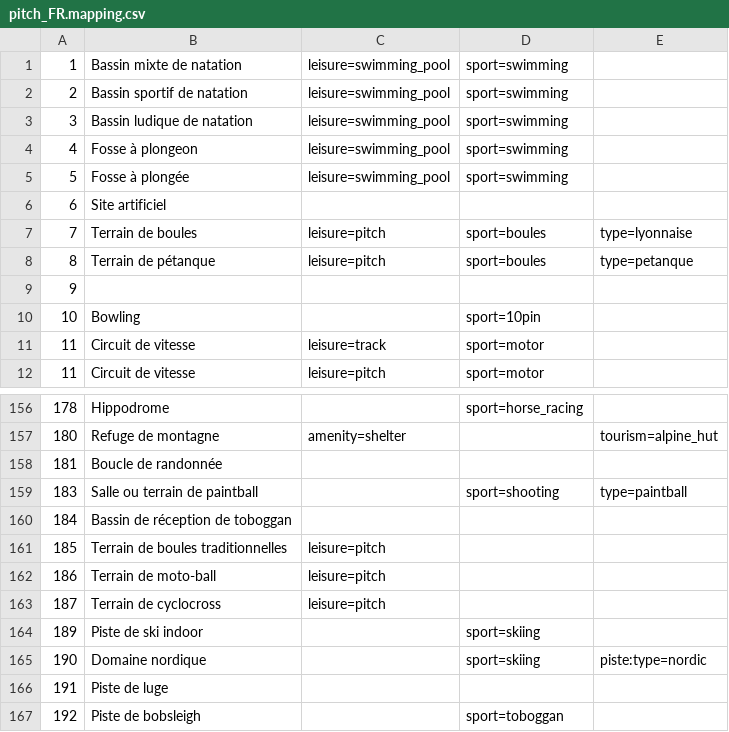
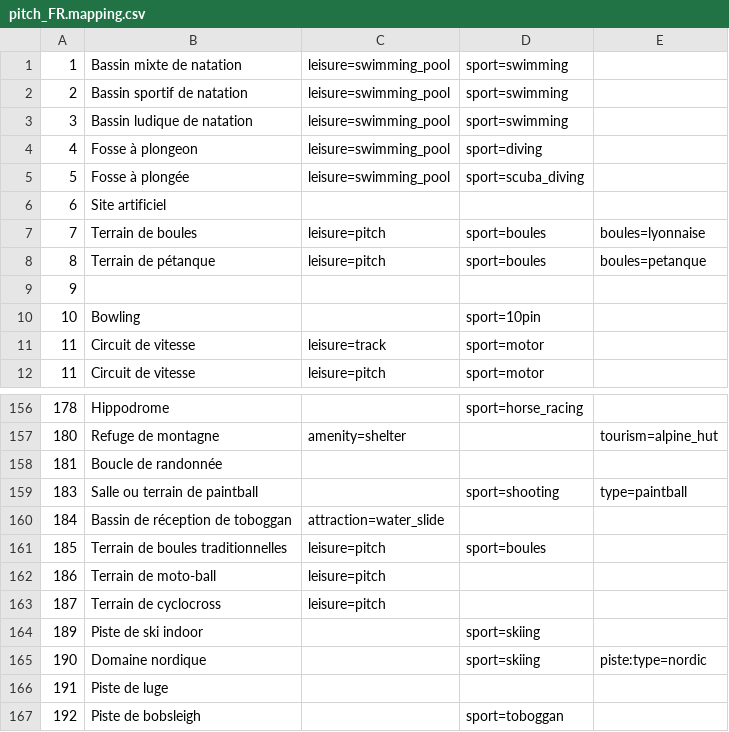
Before and after one commit to osm-fr/osmose-backend, a CSV file: merge_data/pitch_FR.mapping.csv, drawn as a sheet; only a part is shown, gaps mark what is left out.

Commit message:
Update merge pitch tags mapping

```diff
--- a/merge_data/pitch_FR.mapping.csv
+++ b/merge_data/pitch_FR.mapping.csv
@@ -3,7 +3,7 @@
 3,Bassin ludique de natation,leisure=swimming_pool,sport=swimming,
-4,Fosse à plongeon,leisure=swimming_pool,sport=swimming,
-5,Fosse à plongée,leisure=swimming_pool,sport=swimming,
+4,Fosse à plongeon,leisure=swimming_pool,sport=diving,
+5,Fosse à plongée,leisure=swimming_pool,sport=scuba_diving,
 6,Site artificiel,,,
-7,Terrain de boules,leisure=pitch,sport=boules,type=lyonnaise
-8,Terrain de pétanque,leisure=pitch,sport=boules,type=petanque
+7,Terrain de boules,leisure=pitch,sport=boules,boules=lyonnaise
+8,Terrain de pétanque,leisure=pitch,sport=boules,boules=petanque
 9,,,,
@@ -159,4 +159,4 @@
 183,Salle ou terrain de paintball,,sport=shooting,type=paintball
-184,Bassin de réception de toboggan,,,
-185,Terrain de boules traditionnelles,leisure=pitch,,
+184,Bassin de réception de toboggan,attraction=water_slide,,
+185,Terrain de boules traditionnelles,leisure=pitch,sport=boules,
 186,Terrain de moto-ball,leisure=pitch,,
```
